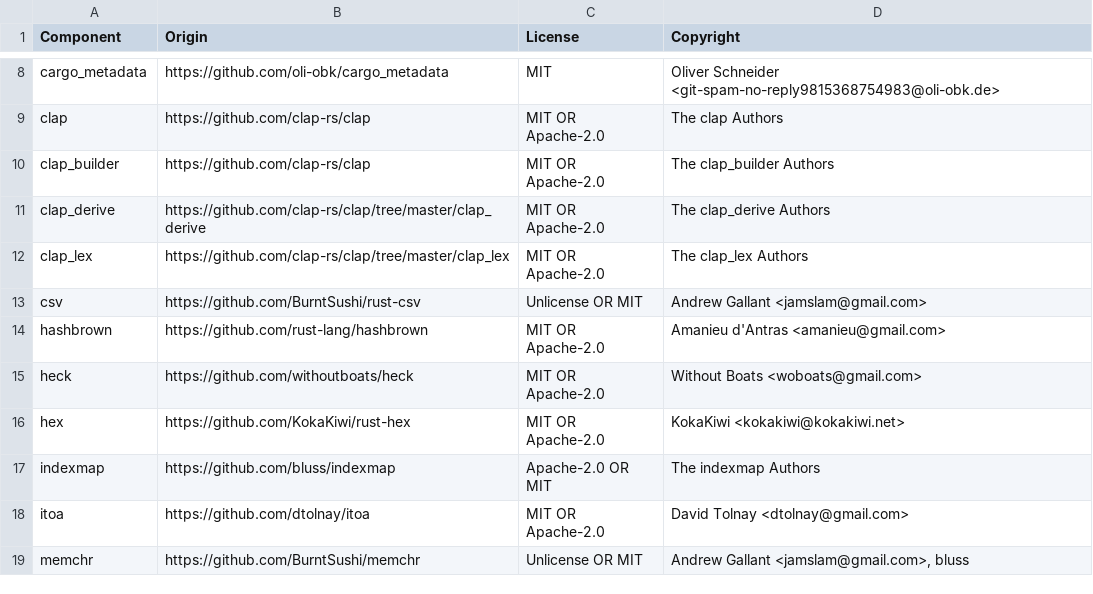
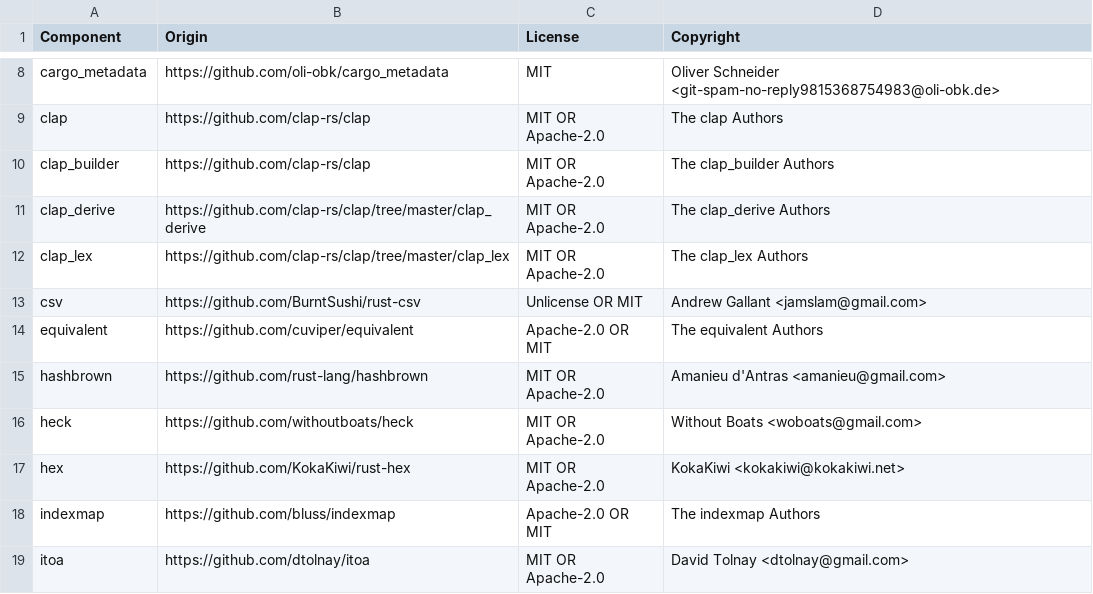
Before and after one commit to DataDog/rust-license-tool, a CSV file: LICENSE-3rdparty.csv, drawn as a sheet; only a part is shown, gaps mark what is left out; the shorter side is filled out with more unchanged rows.

Commit message:
Update license file

```diff
--- a/LICENSE-3rdparty.csv
+++ b/LICENSE-3rdparty.csv
@@ -13,2 +13,3 @@ clap_lex,https://github.com/clap-rs/clap/tree/master/clap_lex,MIT OR Apache-2.0,
 csv,https://github.com/BurntSushi/rust-csv,Unlicense OR MIT,Andrew Gallant <jamslam@gmail.com>
+equivalent,https://github.com/cuviper/equivalent,Apache-2.0 OR MIT,The equivalent Authors
 hashbrown,https://github.com/rust-lang/hashbrown,MIT OR Apache-2.0,Amanieu d'Antras <amanieu@gmail.com>
```
